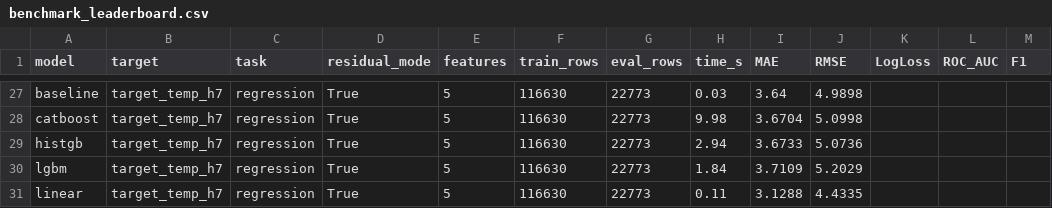
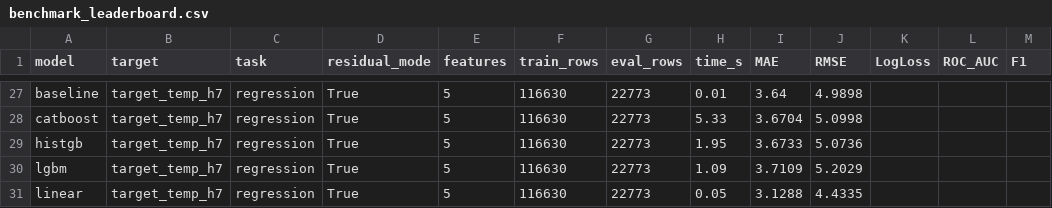
Before and after one commit to VazeemBasheer/Vazeem-pm_accelerator_Internship-2026, a CSV file: data/processed/benchmark_leaderboard.csv, drawn as a sheet; only a part is shown, gaps mark what is left out; the diff covers the shown part only; the diff names each change by its address in the sheet, - before the commit and + after, or states it on an @@ line.

```diff
--- a/data/processed/benchmark_leaderboard.csv
+++ b/data/processed/benchmark_leaderboard.csv
-H27 (time_s): 0.03
+H27 (time_s): 0.01
-H28 (time_s): 9.98
+H28 (time_s): 5.33
-H29 (time_s): 2.94
+H29 (time_s): 1.95
-H30 (time_s): 1.84
+H30 (time_s): 1.09
-H31 (time_s): 0.11
+H31 (time_s): 0.05
```
Also changed, not shown: 32 edited cells elsewhere in this file, 1 other file.
